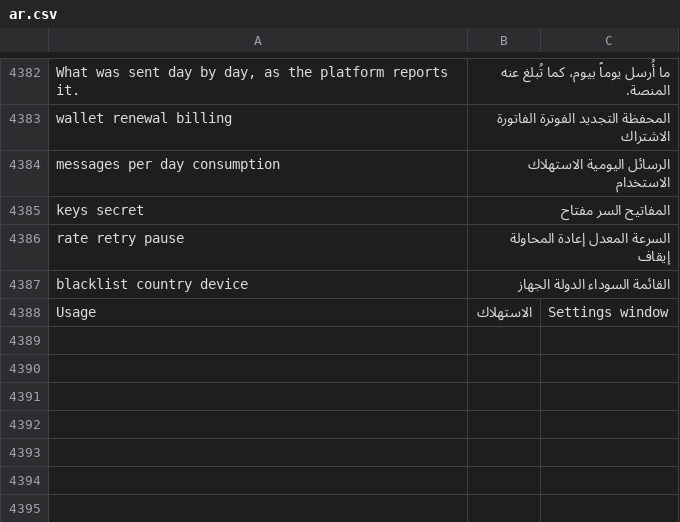
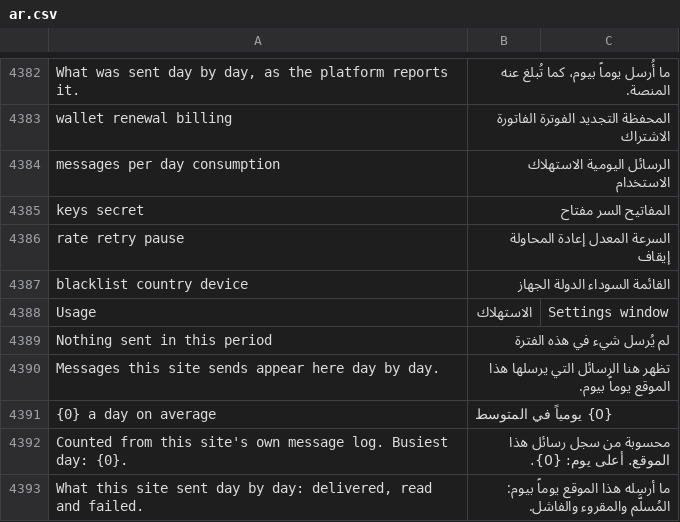
Before and after one commit to whatsappnext/whatsapp_next, a CSV file: whatsapp_next/translations/ar.csv, drawn as a sheet; only a part is shown, gaps mark what is left out.

```diff
--- a/whatsapp_next/translations/ar.csv
+++ b/whatsapp_next/translations/ar.csv
@@ -4388 +4388,6 @@ blacklist country device,القائمة السوداء الدولة الجهاز
 Usage,الاستهلاك,Settings window
+Nothing sent in this period,لم يُرسل شيء في هذه الفترة,
+Messages this site sends appear here day by day.,تظهر هنا الرسائل التي يرسلها هذا الموقع يوماً بيوم.,
+{0} a day on average,{0} يومياً في المتوسط,
+Counted from this site's own message log. Busiest day: {0}.,محسوبة من سجل رسائل هذا الموقع. أعلى يوم: {0}.,
+"What this site sent day by day: delivered, read and failed.",ما أرسله هذا الموقع يوماً بيوم: المُسلَّم والمقروء والفاشل.,
```
Also changed, not shown: 6 other files.
